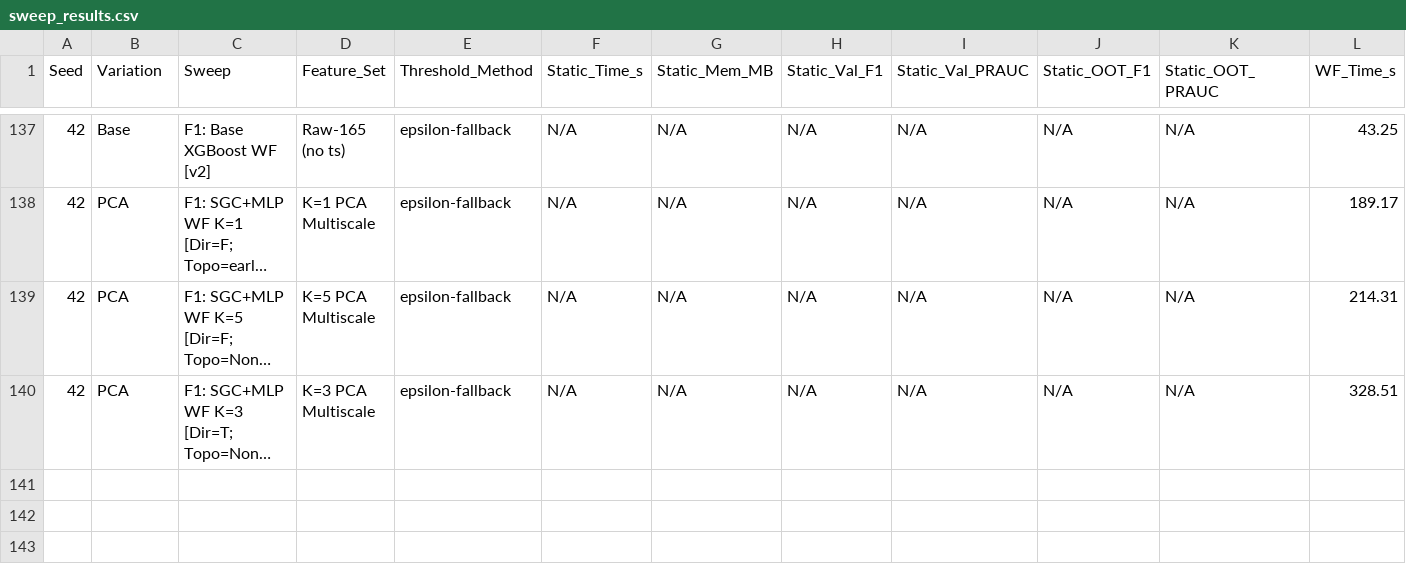
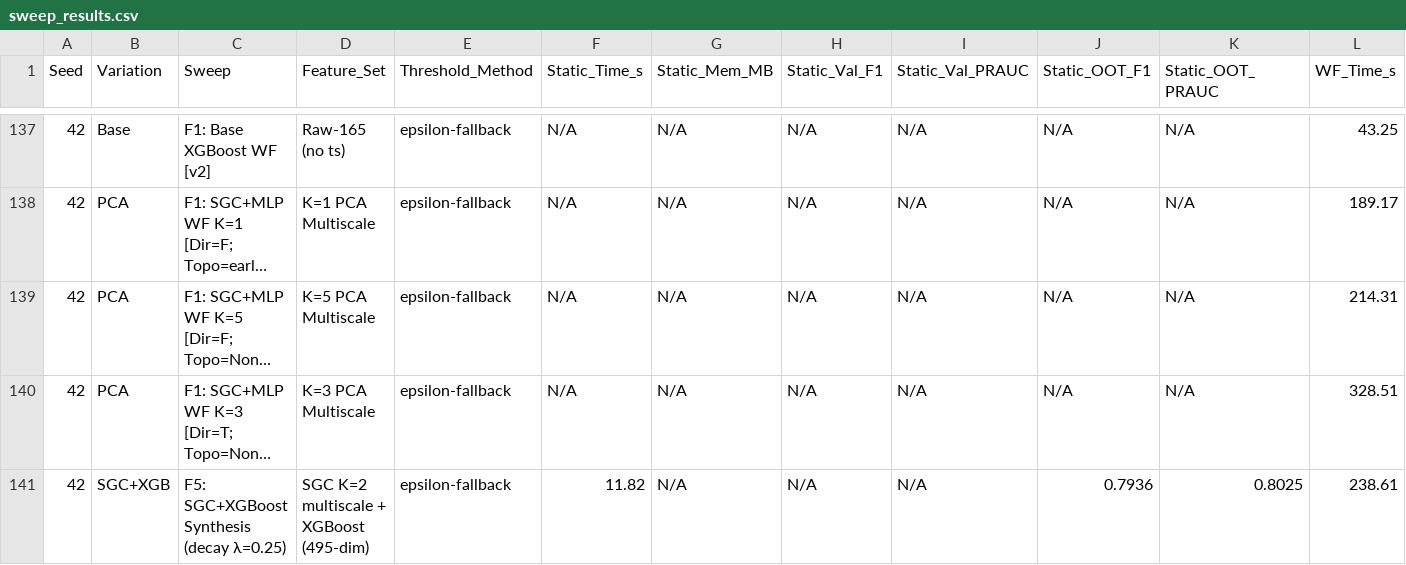
Before and after one commit to AgricolaC/Elliptic-Bitcoin-Project, a CSV file: results/sweep_results.csv, drawn as a sheet; only a part is shown, gaps mark what is left out; long unchanged cells end in …; rows hold the shown columns only; the diff names each change by its address in the sheet, - before the commit and + after, or states it on an @@ line.

```diff
--- a/results/sweep_results.csv
+++ b/results/sweep_results.csv
+row 141: 42 | SGC+XGB | F5: SGC+XGBoost Synthesis (decay λ=0.25) | SGC K=2 multiscale + XGBoost (495-dim) | epsilon-fallback | 11.82 | N/A | N/A | N/A | 0.7936 | 0.8025 | 238.61
```
Also changed, not shown: results/final_aggregated_results.csv, results/final_aggregated_timesteps.csv, 4 other files.
